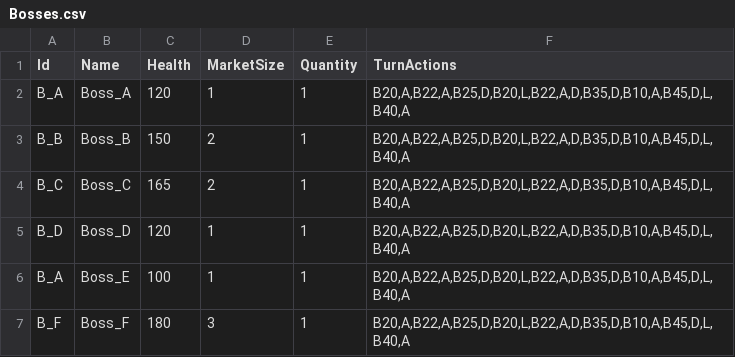
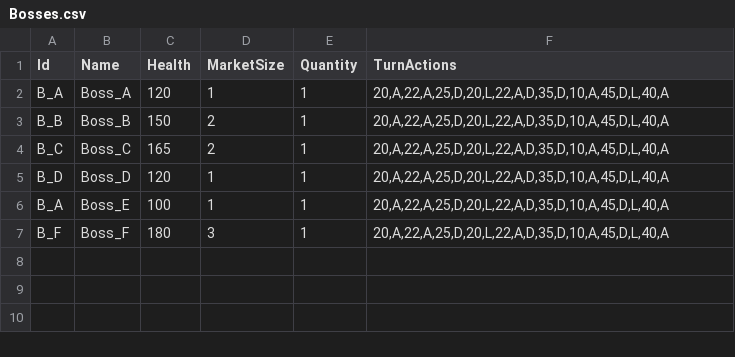
Before and after one commit to creepyLANguy/MechsAndMagesPrototype, a CSV file: Bosses.csv, drawn as a sheet.

```diff
--- a/Bosses.csv
+++ b/Bosses.csv
@@ -1,7 +1,7 @@
 Id,Name,Health,MarketSize,Quantity,TurnActions
-B_A,Boss_A,120,1,1,"B20,A,B22,A,B25,D,B20,L,B22,A,D,B35,D,B10,A,B45,D,L,B40,A"
-B_B,Boss_B,150,2,1,"B20,A,B22,A,B25,D,B20,L,B22,A,D,B35,D,B10,A,B45,D,L,B40,A"
-B_C,Boss_C,165,2,1,"B20,A,B22,A,B25,D,B20,L,B22,A,D,B35,D,B10,A,B45,D,L,B40,A"
-B_D,Boss_D,120,1,1,"B20,A,B22,A,B25,D,B20,L,B22,A,D,B35,D,B10,A,B45,D,L,B40,A"
-B_A,Boss_E,100,1,1,"B20,A,B22,A,B25,D,B20,L,B22,A,D,B35,D,B10,A,B45,D,L,B40,A"
-B_F,Boss_F,180,3,1,"B20,A,B22,A,B25,D,B20,L,B22,A,D,B35,D,B10,A,B45,D,L,B40,A"
+B_A,Boss_A,120,1,1,"20,A,22,A,25,D,20,L,22,A,D,35,D,10,A,45,D,L,40,A"
+B_B,Boss_B,150,2,1,"20,A,22,A,25,D,20,L,22,A,D,35,D,10,A,45,D,L,40,A"
+B_C,Boss_C,165,2,1,"20,A,22,A,25,D,20,L,22,A,D,35,D,10,A,45,D,L,40,A"
+B_D,Boss_D,120,1,1,"20,A,22,A,25,D,20,L,22,A,D,35,D,10,A,45,D,L,40,A"
+B_A,Boss_E,100,1,1,"20,A,22,A,25,D,20,L,22,A,D,35,D,10,A,45,D,L,40,A"
+B_F,Boss_F,180,3,1,"20,A,22,A,25,D,20,L,22,A,D,35,D,10,A,45,D,L,40,A"
```
Also changed, not shown: EliteEnemies.csv, NormalEnemies.csv, 1 other file.
